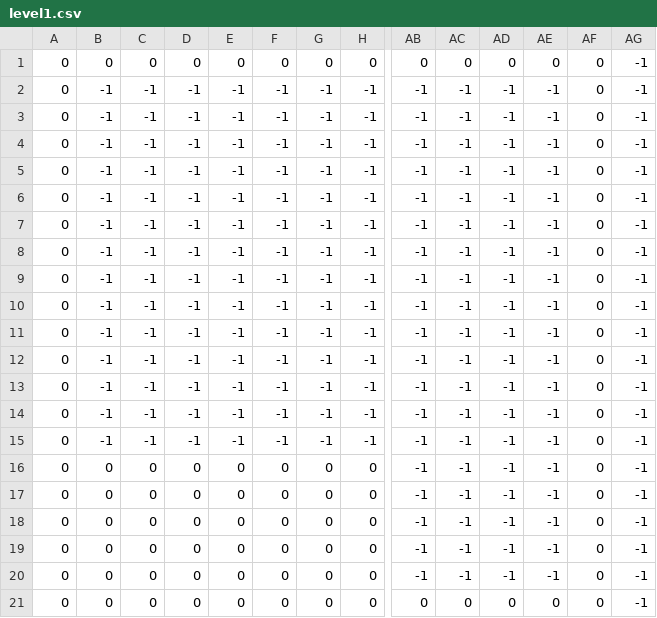
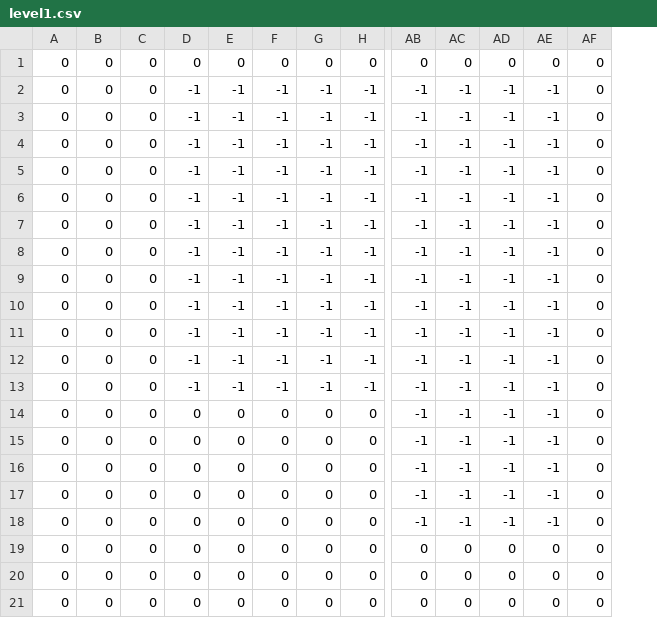
Before and after one commit to AstralAyano/dx1221-ica1, a CSV file: app/src/main/assets/level1.csv, drawn as a sheet; only a part is shown, gaps mark what is left out; removed rows and columns are numbered as before the commit, all else as after; rows hold the shown columns only; the diff names each change by its address in the sheet, - before the commit and + after, or states it on an @@ line.

```diff
--- a/app/src/main/assets/level1.csv
+++ b/app/src/main/assets/level1.csv
-column AG, rows 1-13: all -1; rows 16-21: all -1
-B2:B13: -1
+B2:B13: 0
-C2:C13: -1
+C2:C13: 0
-row 14: 0 | -1 | -1 | -1 | -1 | -1 | -1 | -1 | -1 | -1 | -1 | -1 | 0 | -1
-row 15: 0 | -1 | -1 | -1 | -1 | -1 | -1 | -1 | -1 | -1 | -1 | -1 | 0 | -1
+row 20: 0 | 0 | 0 | 0 | 0 | 0 | 0 | 0 | 0 | 0 | 0 | 0 | 0
+row 21: 0 | 0 | 0 | 0 | 0 | 0 | 0 | 0 | 0 | 0 | 0 | 0 | 0
```
Also changed, not shown: 1 other file.
